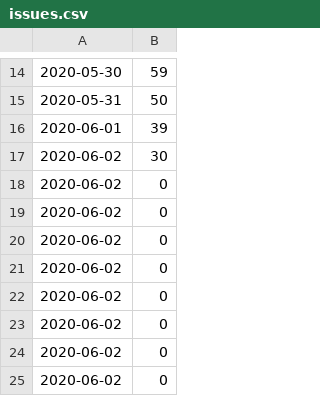
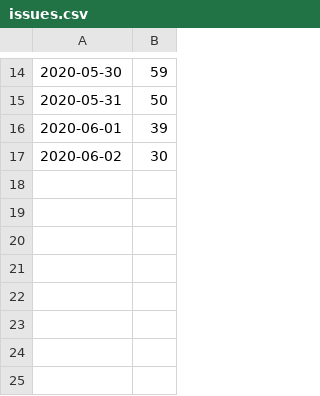
Before and after one commit to masad8/GitLab-BurnDown-Chart-Python, a CSV file: issues.csv, drawn as a sheet; only a part is shown, gaps mark what is left out.

Commit message:
Update issues.csv

```diff
--- a/issues.csv
+++ b/issues.csv
@@ -17,9 +17 @@
 2020-06-02,30
-2020-06-02,0
-2020-06-02,0
-2020-06-02,0
-2020-06-02,0
-2020-06-02,0
-2020-06-02,0
-2020-06-02,0
-2020-06-02,0
```
